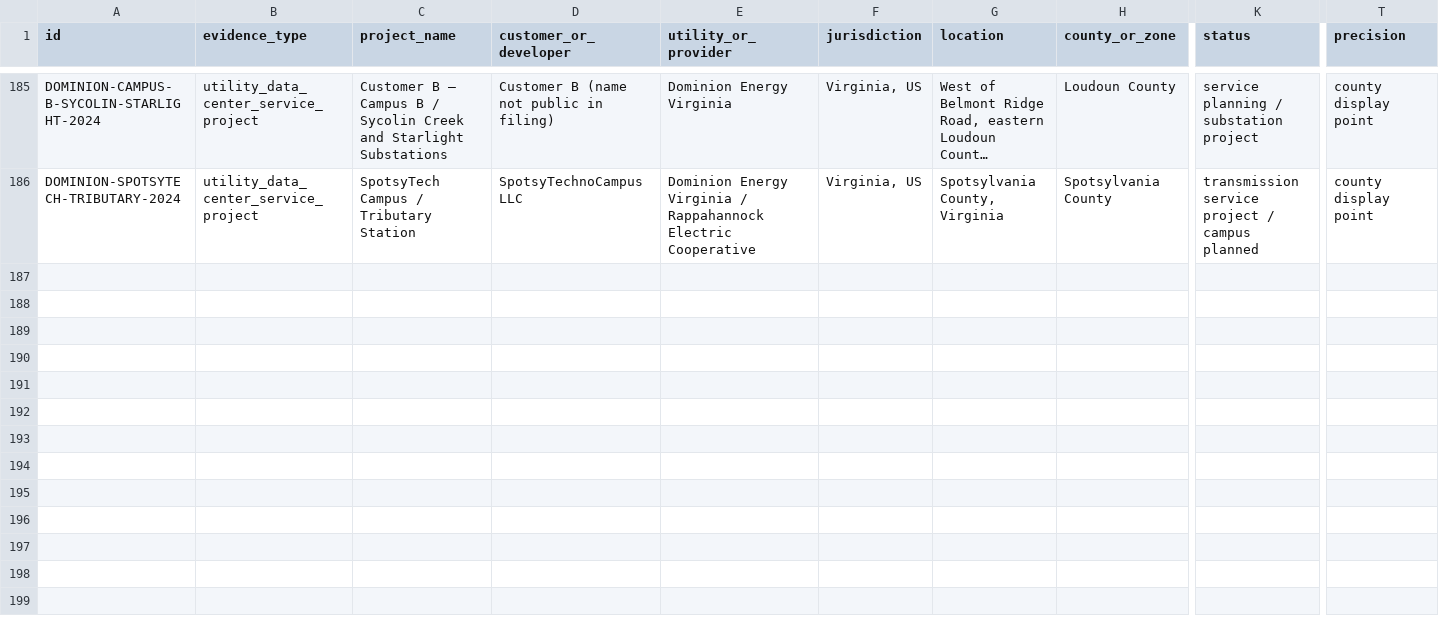
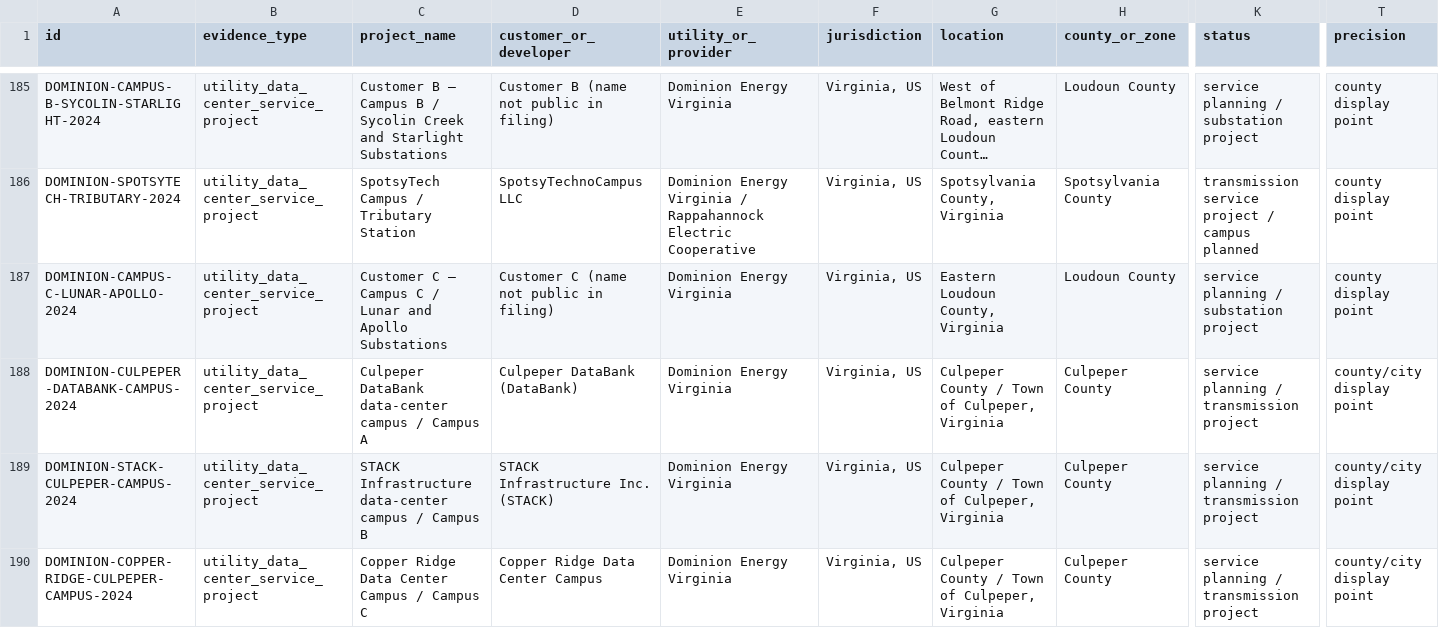
Before and after one commit to AnonRish/continental-load-registry, a CSV file: data/project_level_extractions.csv, drawn as a sheet; only a part is shown, gaps mark what is left out; long unchanged cells end in …; rows hold the shown columns only; the diff names each change by its address in the sheet, - before the commit and + after, or states it on an @@ line.

Commit message:
Sync latest Dominion project extraction CSV

```diff
--- a/data/project_level_extractions.csv
+++ b/data/project_level_extractions.csv
+row 187: DOMINION-CAMPUS-C-LUNAR-APOLLO-2024 | utility_data_center_service_project | Customer C — Campus C / Lunar and Apollo Substations | Customer C (name not public in filing) | Dominion Energy Virginia | Virginia, US | Eastern Loudoun County, Virginia | Loudoun County | service planning / substation project | county display point
+row 188: DOMINION-CULPEPER-DATABANK-CAMPUS-2024 | utility_data_center_service_project | Culpeper DataBank data-center campus / Campus A | Culpeper DataBank (DataBank) | Dominion Energy Virginia | Virginia, US | Culpeper County / Town of Culpeper, Virginia | Culpeper County | service planning / transmission project | county/city display point
+row 189: DOMINION-STACK-CULPEPER-CAMPUS-2024 | utility_data_center_service_project | STACK Infrastructure data-center campus / Campus B | STACK Infrastructure Inc. (STACK) | Dominion Energy Virginia | Virginia, US | Culpeper County / Town of Culpeper, Virginia | Culpeper County | service planning / transmission project | county/city display point
+row 190: DOMINION-COPPER-RIDGE-CULPEPER-CAMPUS-2024 | utility_data_center_service_project | Copper Ridge Data Center Campus / Campus C | Copper Ridge Data Center Campus | Dominion Energy Virginia | Virginia, US | Culpeper County / Town of Culpeper, Virginia | Culpeper County | service planning / transmission project | county/city display point
```
